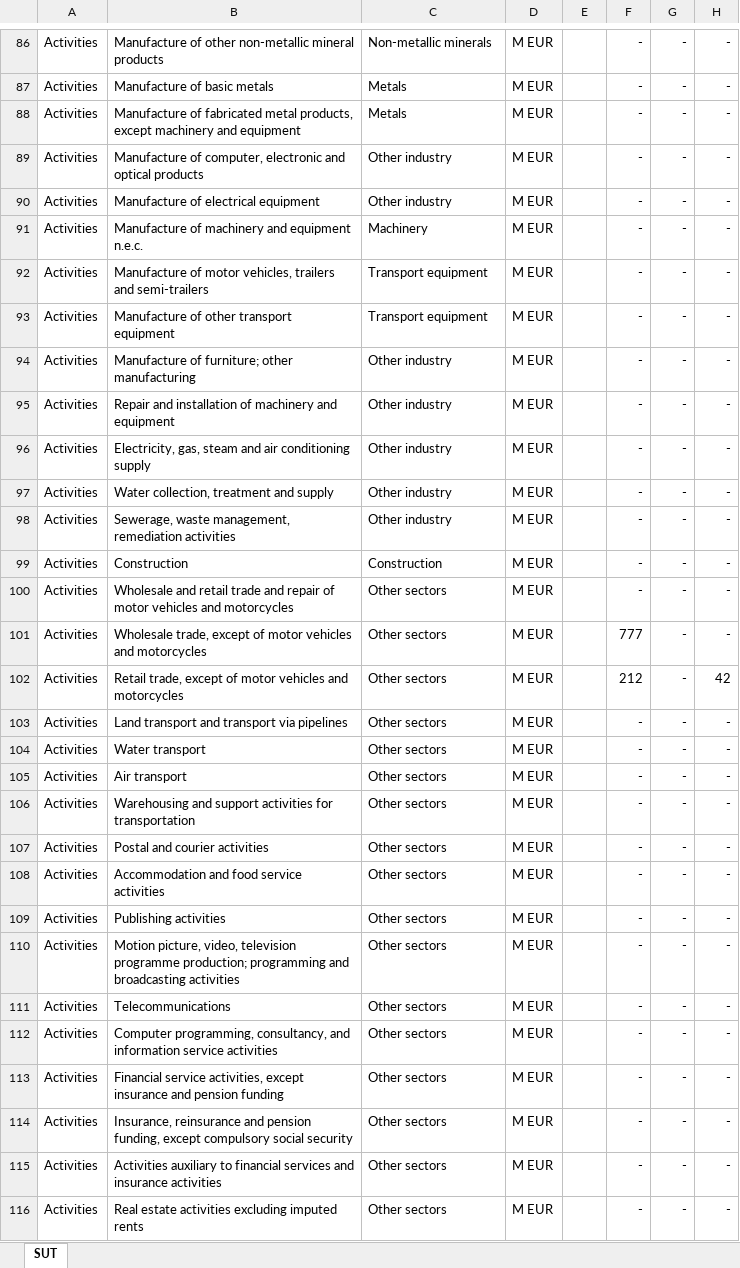
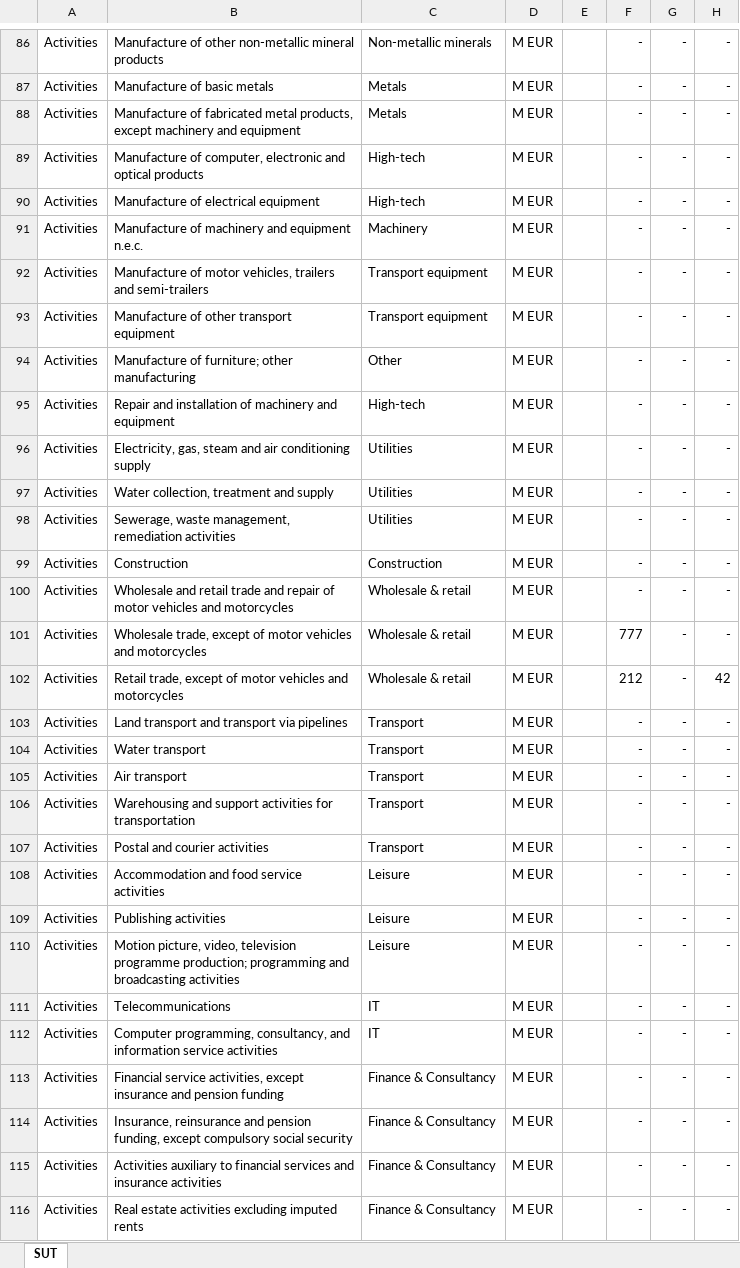
Before and after one commit to nigolred/COVID-19_Impact_on_Italian_GDP, an Excel workbook: Database/Italy_2015_SUT.xlsx, sheet SUT, drawn as a sheet; only a part is shown, gaps mark what is left out; values as stored, in another font and other column widths than the file's, no borders; the diff covers the shown part only; the diff names each change by its address in the sheet, - before the commit and + after, or states it on an @@ line.

```diff
--- a/Database/Italy_2015_SUT.xlsx (sheet SUT)
+++ b/Database/Italy_2015_SUT.xlsx (sheet SUT)
-C89:C90: Other industry
+C89:C90: High-tech
-C94: Other industry
+C94: Other
-C95: Other industry
+C95: High-tech
-C96:C98: Other industry
+C96:C98: Utilities
-C100:C102: Other sectors
+C100:C102: Wholesale & retail
-C103:C107: Other sectors
+C103:C107: Transport
-C108:C110: Other sectors
+C108:C110: Leisure
-C111:C112: Other sectors
+C111:C112: IT
-C113:C116: Other sectors
+C113:C116: Finance & Consultancy
```
Also changed, not shown: 74 edited cells elsewhere in this sheet, Conceptual_model.xlsx, Database/Italy_2014_SUT.xlsx, 28 other files.
